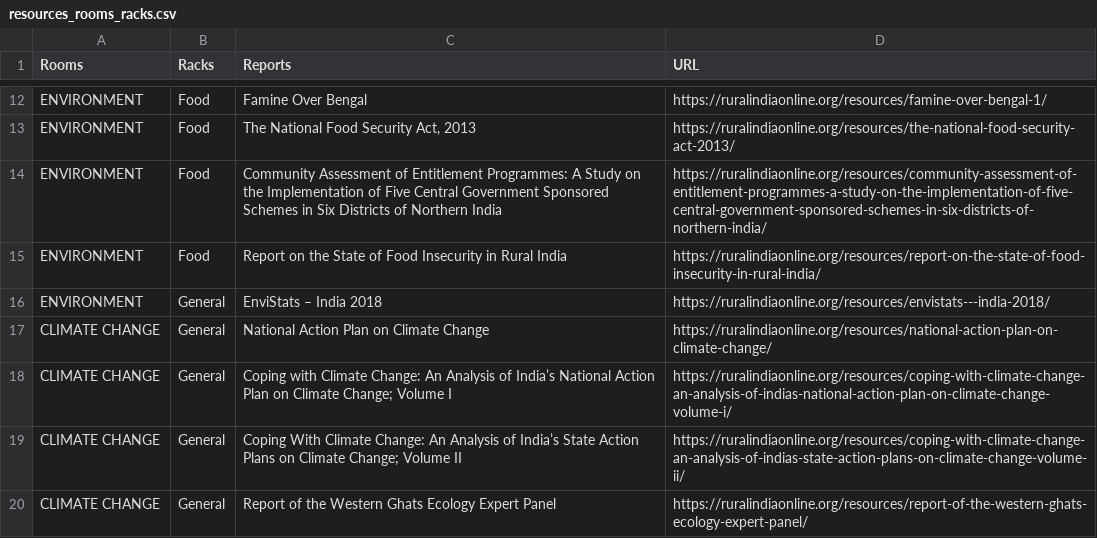
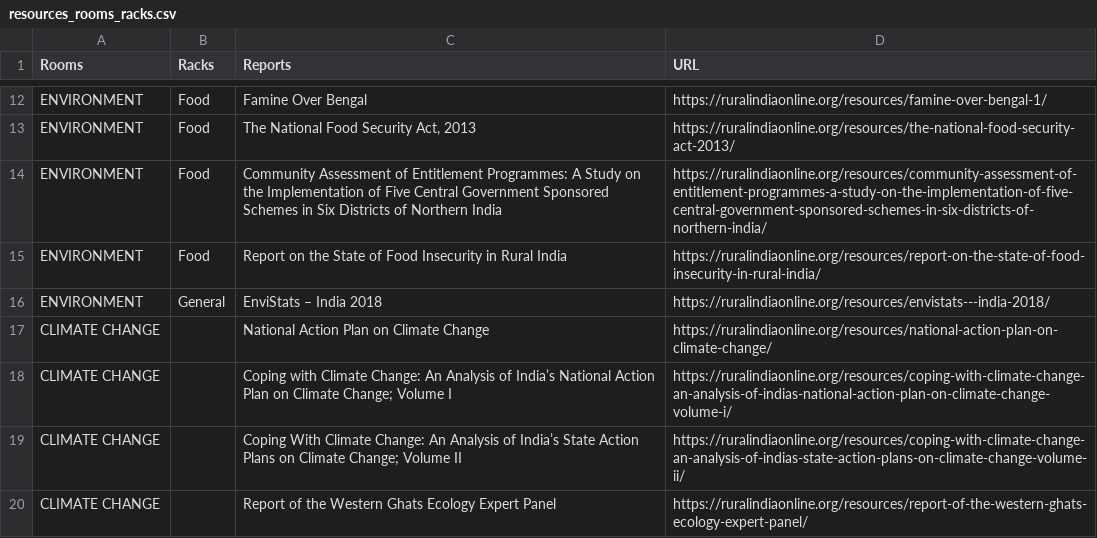
Before and after one commit to PARINetwork/pari, a CSV file: resources/migrations/data/resources_rooms_racks.csv, drawn as a sheet; only a part is shown, gaps mark what is left out; the diff covers the shown part only.

```diff
--- a/resources/migrations/data/resources_rooms_racks.csv
+++ b/resources/migrations/data/resources_rooms_racks.csv
@@ -16,5 +16,5 @@
 "ENVIRONMENT","General","EnviStats – India 2018","https://ruralindiaonline.org/resources/envistats---india-2018/"
-"CLIMATE CHANGE","General","National Action Plan on Climate Change","https://ruralindiaonline.org/resources/national-action-plan-on-climate-change/"
-"CLIMATE CHANGE","General","Coping with Climate Change: An Analysis of India’s National Action Plan on Climate Change; Volume I","https://ruralindiaonline.org/resources/coping-with-climate-change-an-analysis-of-indias-national-action-plan-on-climate-change-volume-i/"
-"CLIMATE CHANGE","General","Coping With Climate Change: An Analysis of India’s State Action Plans on Climate Change; Volume II","https://ruralindiaonline.org/resources/coping-with-climate-change-an-analysis-of-indias-state-action-plans-on-climate-change-volume-ii/"
-"CLIMATE CHANGE","General","Report of the Western Ghats Ecology Expert Panel","https://ruralindiaonline.org/resources/report-of-the-western-ghats-ecology-expert-panel/"
+"CLIMATE CHANGE",,"National Action Plan on Climate Change","https://ruralindiaonline.org/resources/national-action-plan-on-climate-change/"
+"CLIMATE CHANGE",,"Coping with Climate Change: An Analysis of India’s National Action Plan on Climate Change; Volume I","https://ruralindiaonline.org/resources/coping-with-climate-change-an-analysis-of-indias-national-action-plan-on-climate-change-volume-i/"
+"CLIMATE CHANGE",,"Coping With Climate Change: An Analysis of India’s State Action Plans on Climate Change; Volume II","https://ruralindiaonline.org/resources/coping-with-climate-change-an-analysis-of-indias-state-action-plans-on-climate-change-volume-ii/"
+"CLIMATE CHANGE",,"Report of the Western Ghats Ecology Expert Panel","https://ruralindiaonline.org/resources/report-of-the-western-ghats-ecology-expert-panel/"
```
Also changed, not shown: 13 added rows and 7 edited cells elsewhere in this file, 3 other files.
